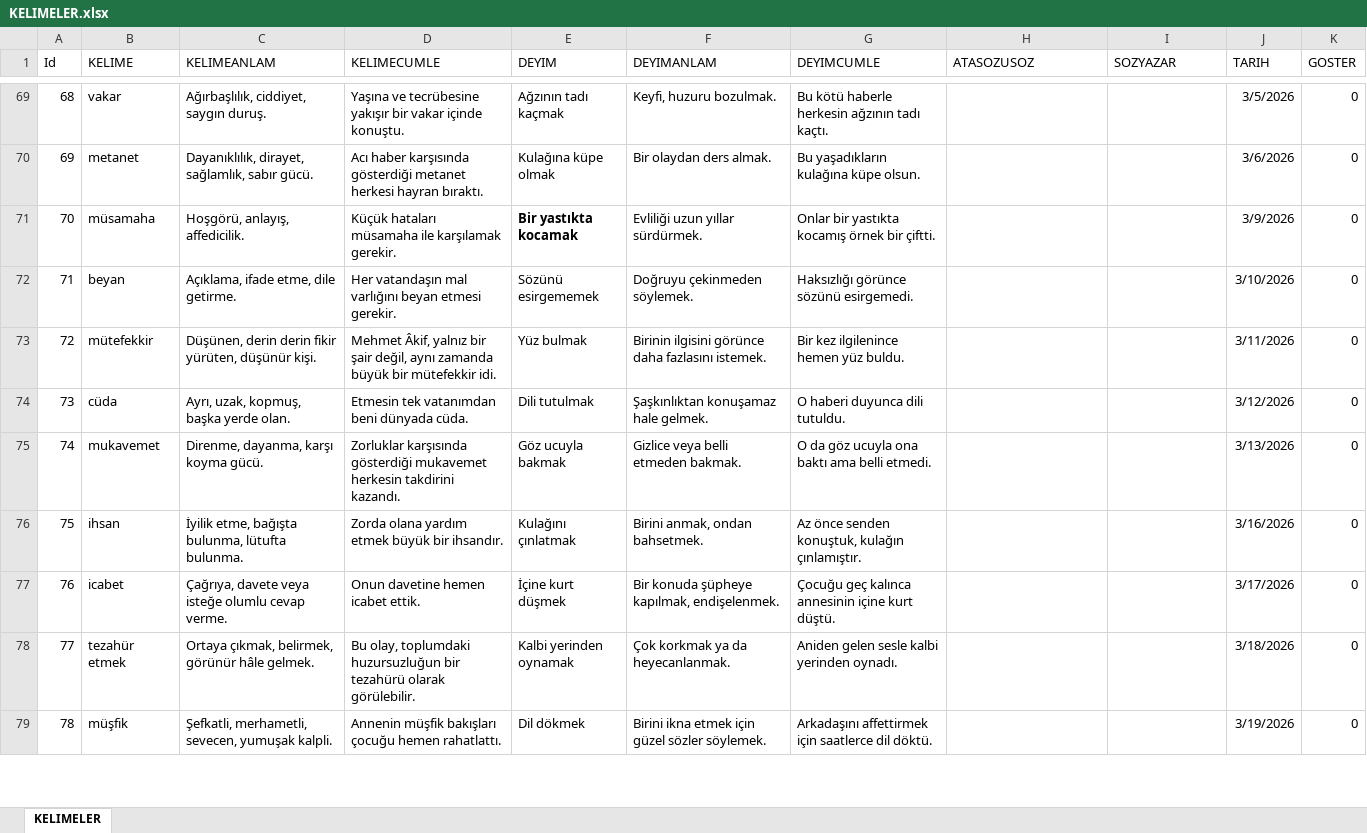
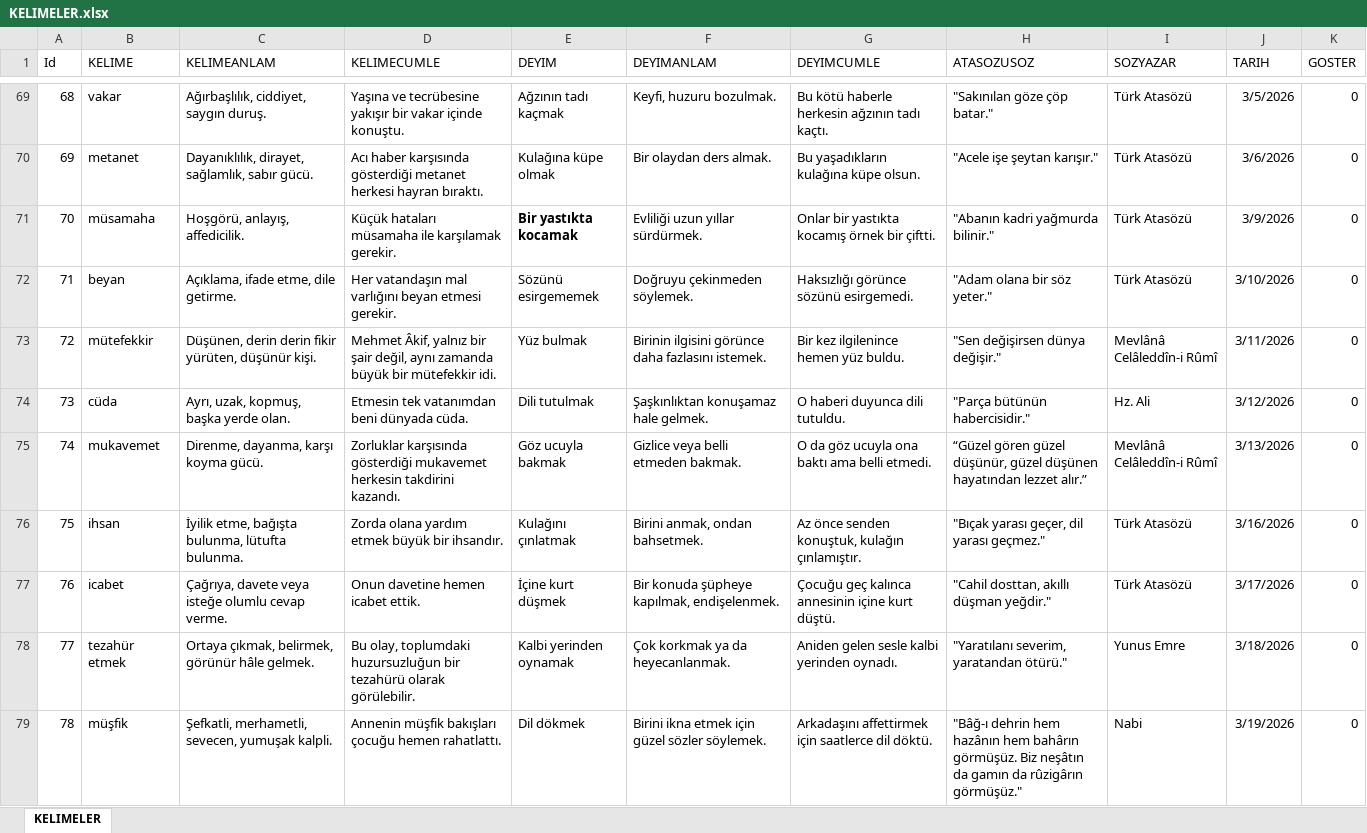
Before and after one commit to cngzylmz89/OKULEV, an Excel workbook: DILIMIZINZENGINLIKLERI2/bin/Debug/KELIMELER.xlsx, sheet KELIMELER, drawn as a sheet; only a part is shown, gaps mark what is left out; values as stored, in another font and other column widths than the file's, no borders; the diff covers the shown part only; the diff names each change by its address in the sheet, - before the commit and + after, or states it on an @@ line.

```diff
--- a/DILIMIZINZENGINLIKLERI2/bin/Debug/KELIMELER.xlsx (sheet KELIMELER)
+++ b/DILIMIZINZENGINLIKLERI2/bin/Debug/KELIMELER.xlsx (sheet KELIMELER)
-H69 (ATASOZUSOZ): (empty)
+H69 (ATASOZUSOZ): "Sakınılan göze çöp batar."
-I69:I72 (SOZYAZAR): (empty)
+I69:I72 (SOZYAZAR): Türk Atasözü
-H70 (ATASOZUSOZ): (empty)
+H70 (ATASOZUSOZ): "Acele işe şeytan karışır."
-H71 (ATASOZUSOZ): (empty)
+H71 (ATASOZUSOZ): "Abanın kadri yağmurda bilinir."
-H72 (ATASOZUSOZ): (empty)
+H72 (ATASOZUSOZ): "Adam olana bir söz yeter."
-H73 (ATASOZUSOZ): (empty)
+H73 (ATASOZUSOZ): "Sen değişirsen dünya değişir."
-I73 (SOZYAZAR): (empty)
+I73 (SOZYAZAR): Mevlânâ Celâleddîn-i Rûmî
-H74 (ATASOZUSOZ): (empty)
+H74 (ATASOZUSOZ): "Parça bütünün habercisidir."
-I74 (SOZYAZAR): (empty)
+I74 (SOZYAZAR): Hz. Ali
-H75 (ATASOZUSOZ): (empty)
+H75 (ATASOZUSOZ): “Güzel gören güzel düşünür, güzel düşünen hayatından lezzet alır.”
-I75 (SOZYAZAR): (empty)
+I75 (SOZYAZAR): Mevlânâ Celâleddîn-i Rûmî
-H76 (ATASOZUSOZ): (empty)
+H76 (ATASOZUSOZ): "Bıçak yarası geçer, dil yarası geçmez."
-I76:I77 (SOZYAZAR): (empty)
+I76:I77 (SOZYAZAR): Türk Atasözü
-H77 (ATASOZUSOZ): (empty)
+H77 (ATASOZUSOZ): "Cahil dosttan, akıllı düşman yeğdir."
-H78 (ATASOZUSOZ): (empty)
+H78 (ATASOZUSOZ): "Yaratılanı severim, yaratandan ötürü."
-I78 (SOZYAZAR): (empty)
+I78 (SOZYAZAR): Yunus Emre
-H79 (ATASOZUSOZ): (empty)
+H79 (ATASOZUSOZ): "Bâğ-ı dehrin hem hazânın hem bahârın görmüşüz. Biz neşâtın da gamın da rûzigârın görmüşüz."
-I79 (SOZYAZAR): (empty)
+I79 (SOZYAZAR): Nabi
```
Also changed, not shown: 223 edited cells elsewhere in this sheet, 7 other files.
